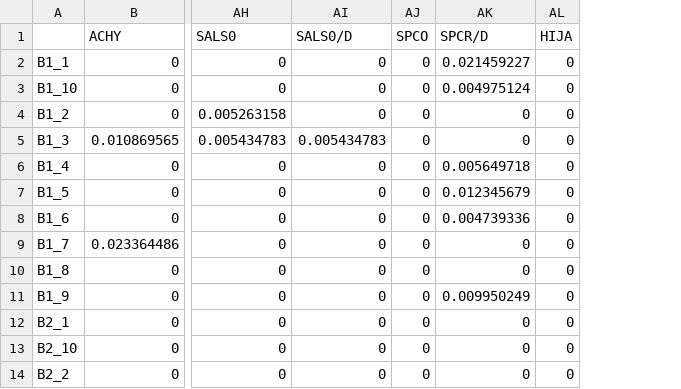
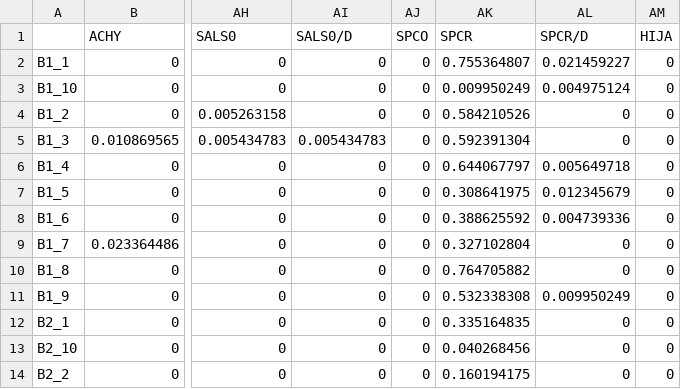
Before and after one commit to aprilissy/GitBeefBasin9-2015, a CSV file: LPI/AprilLPIRelativeCoverCommonInExcel.csv, drawn as a sheet; only a part is shown, gaps mark what is left out; the diff names each change by its address in the sheet, - before the commit and + after, or states it on an @@ line.

Commit message:
realised SPCR live was missing from data. Added it in.

```diff
--- a/LPI/AprilLPIRelativeCoverCommonInExcel.csv
+++ b/LPI/AprilLPIRelativeCoverCommonInExcel.csv
+column AK (SPCR), rows 2-14: 0.755364807 | 0.009950249 | 0.584210526 | 0.592391304 | 0.644067797 | 0.308641975 | 0.388625592 | 0.327102804 | 0.764705882 | 0.532338308 | 0.335164835 | 0.040268456 | 0.160194175
```
Also changed, not shown: LPI/AprilLPIRelativeCoverCommonInExcelWithSUMCOUNTIF.csv, 1 other file.
